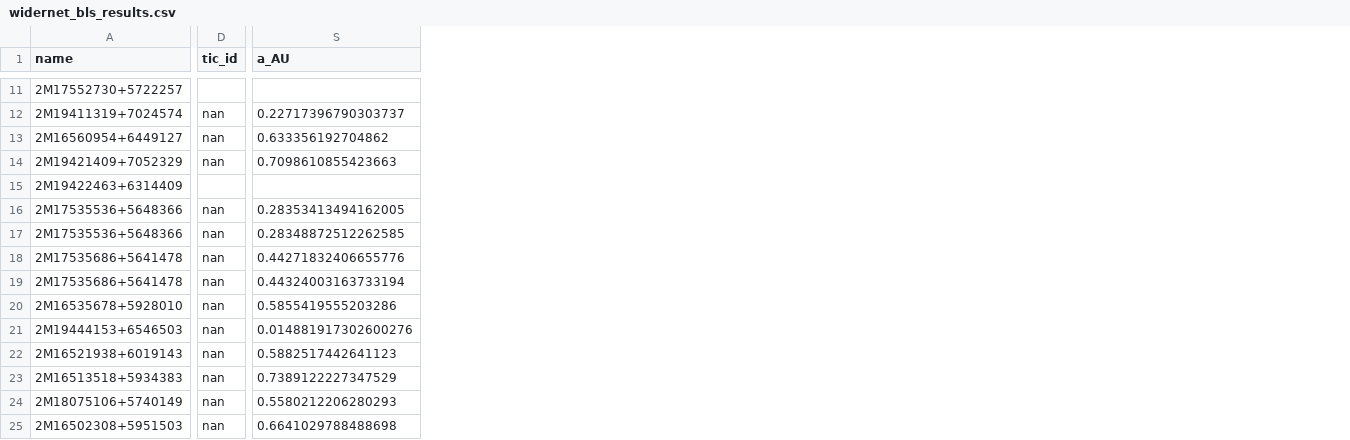
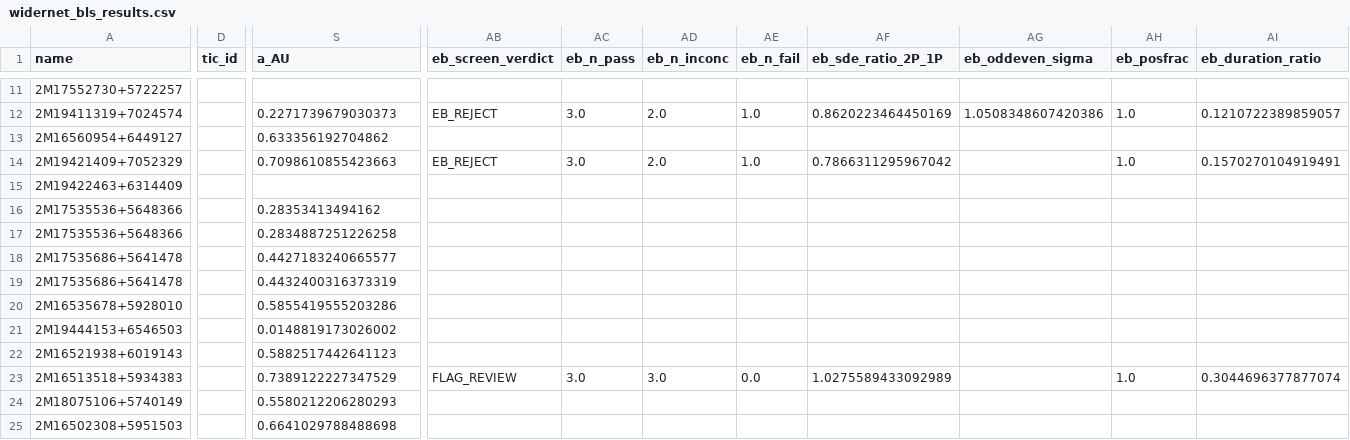
Before and after one commit to Raynergy-svg/ccr-coherent-capture-theory, a CSV file: widernet_bls_results.csv, drawn as a sheet; only a part is shown, gaps mark what is left out; the diff covers the shown part only; the diff names each change by its address in the sheet, - before the commit and + after, or states it on an @@ line.

```diff
--- a/widernet_bls_results.csv
+++ b/widernet_bls_results.csv
+column AB (eb_screen_verdict), rows 12-23: EB_REJECT |  | EB_REJECT |  |  |  |  |  |  |  |  | FLAG_REVIEW
+column AC (eb_n_pass), rows 12-23: 3.0 |  | 3.0 |  |  |  |  |  |  |  |  | 3.0
+column AD (eb_n_inconc), rows 12-23: 2.0 |  | 2.0 |  |  |  |  |  |  |  |  | 3.0
+column AE (eb_n_fail), rows 12-23: 1.0 |  | 1.0 |  |  |  |  |  |  |  |  | 0.0
+column AF (eb_sde_ratio_2P_1P), rows 12-23: 0.8620223464450169 |  | 0.7866311295967042 |  |  |  |  |  |  |  |  | 1.0275589433092989
+column AG (eb_oddeven_sigma), row 12: 1.0508348607420386
+column AH (eb_posfrac), rows 12-23: 1.0 |  | 1.0 |  |  |  |  |  |  |  |  | 1.0
+column AI (eb_duration_ratio), rows 12-23: 0.1210722389859057 |  | 0.1570270104919491 |  |  |  |  |  |  |  |  | 0.3044696377877074
-D12:D14 (tic_id): nan
+D12:D14 (tic_id): (empty)
-S12 (a_AU): 0.22717396790303737
+S12 (a_AU): 0.2271739679030373
-D16:D25 (tic_id): nan
+D16:D25 (tic_id): (empty)
-S16 (a_AU): 0.28353413494162005
+S16 (a_AU): 0.28353413494162
-S17 (a_AU): 0.28348872512262585
+S17 (a_AU): 0.2834887251226258
-S18 (a_AU): 0.44271832406655776
+S18 (a_AU): 0.4427183240665577
-S19 (a_AU): 0.44324003163733194
+S19 (a_AU): 0.4432400316373319
-S21 (a_AU): 0.014881917302600276
+S21 (a_AU): 0.0148819173026002
```
Also changed, not shown: 2 added columns and 67 edited cells elsewhere in this file, widernet_candidates.csv, 5 other files.
